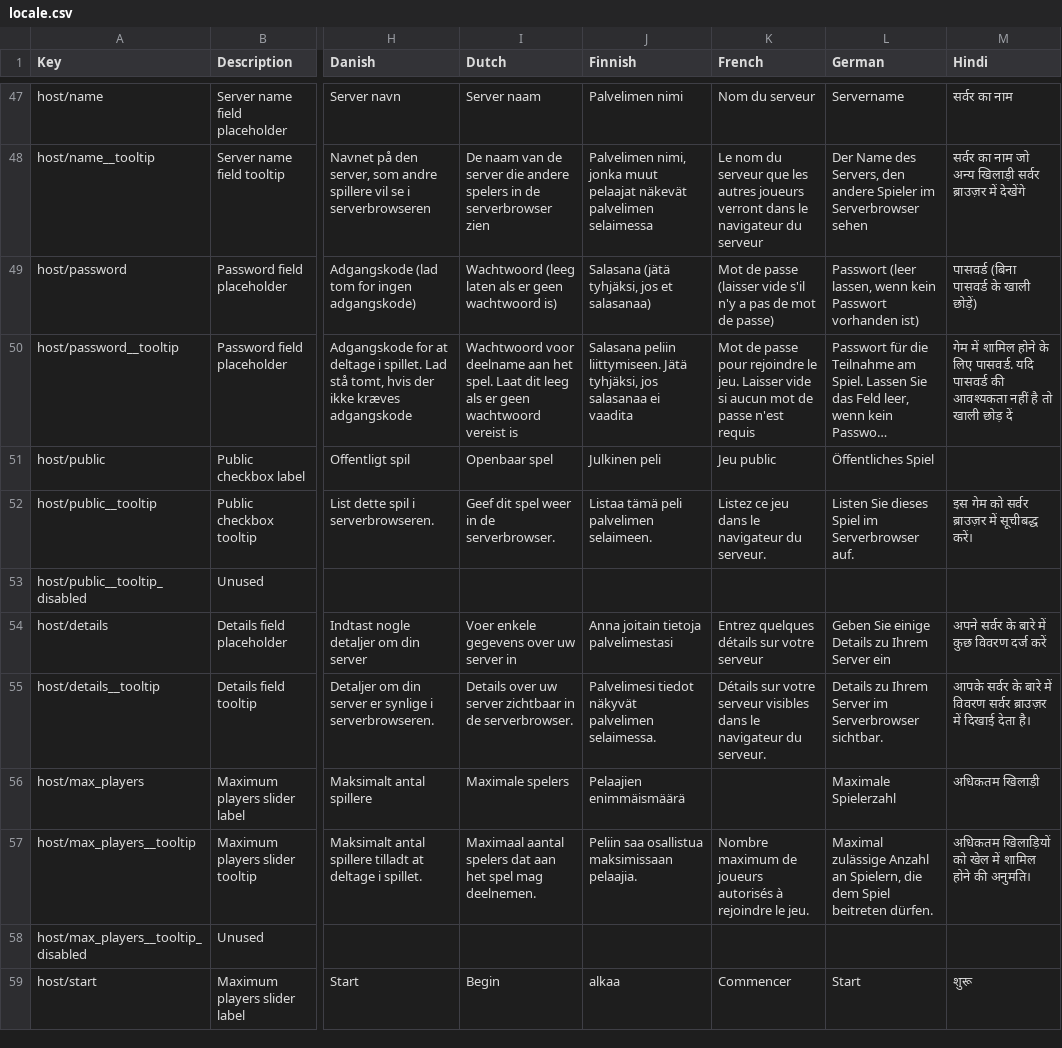
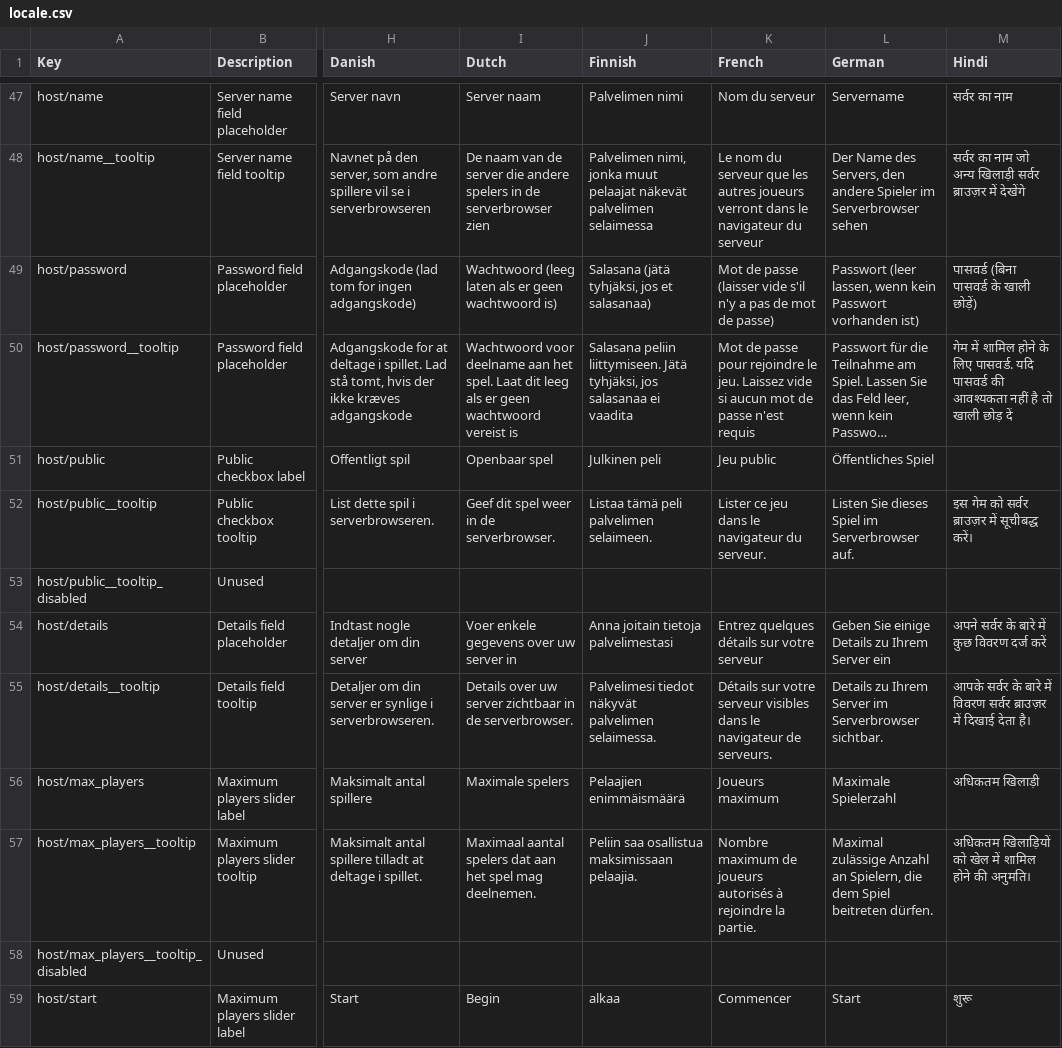
Before and after one commit to AMacro/dv-multiplayer, a CSV file: locale.csv, drawn as a sheet; only a part is shown, gaps mark what is left out; long unchanged cells end in …; the diff covers the shown part only; the diff names each change by its address in the sheet, - before the commit and + after, or states it on an @@ line.

Commit message:
Edited french locale

```diff
--- a/locale.csv
+++ b/locale.csv
-K50 (French): …le jeu. Laisser vide si…
+K50 (French): …le jeu. Laissez vide si…
-K52 (French): Listez ce jeu dans le navigateur du serveur.
+K52 (French): Lister ce jeu dans le navigateur du serveur.
-K55 (French): …le navigateur du serveur.
+K55 (French): …le navigateur de serveurs.
-K56 (French): (empty)
+K56 (French): Joueurs maximum
-K57 (French): …à rejoindre le jeu.
+K57 (French): …à rejoindre la partie.
```
Also changed, not shown: 34 edited cells elsewhere in this file.
